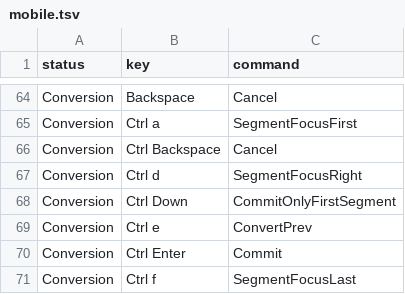
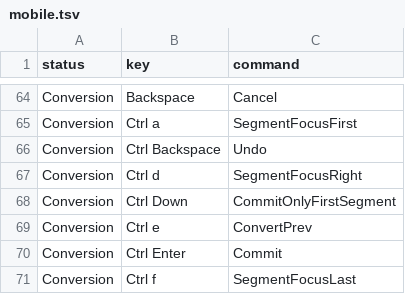
Before and after one commit to kimata1007/mozc-wai, a TSV file: src/data/keymap/mobile.tsv, drawn as a sheet; only a part is shown, gaps mark what is left out.

Commit message:
Support Undo also on Composition and Conversion state with a PK
Startblock:
   cl/496316291 is submitted
PiperOrigin-RevId: 502347320

```diff
--- a/src/data/keymap/mobile.tsv
+++ b/src/data/keymap/mobile.tsv
@@ -65,3 +65,3 @@ Conversion	Backspace	Cancel
 Conversion	Ctrl a	SegmentFocusFirst
-Conversion	Ctrl Backspace	Cancel
+Conversion	Ctrl Backspace	Undo
 Conversion	Ctrl d	SegmentFocusRight
```
